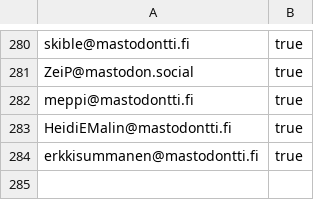
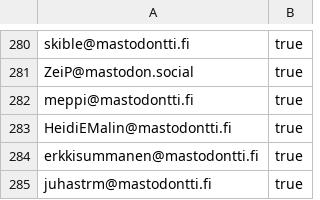
Before and after one commit to ronilaukkarinen/finnish-mastodon-users, a CSV file: following_accounts.csv, drawn as a sheet; only a part is shown, gaps mark what is left out; the diff names each change by its address in the sheet, - before the commit and + after, or states it on an @@ line.

Commit message:
Add juhastrm@mastodontti.fi

```diff
--- a/following_accounts.csv
+++ b/following_accounts.csv
+row 285: juhastrm@mastodontti.fi | true
```
